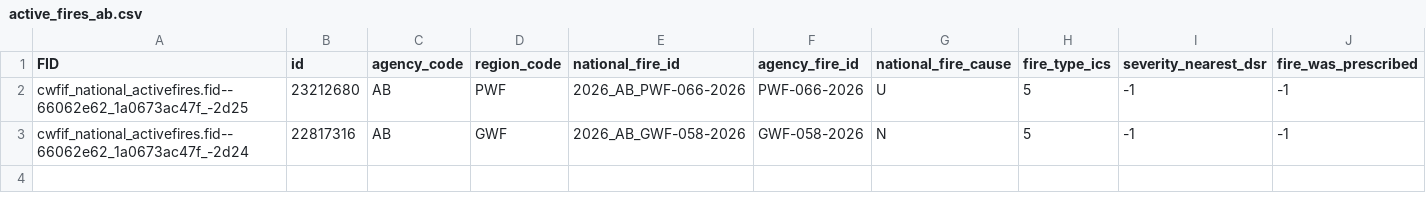
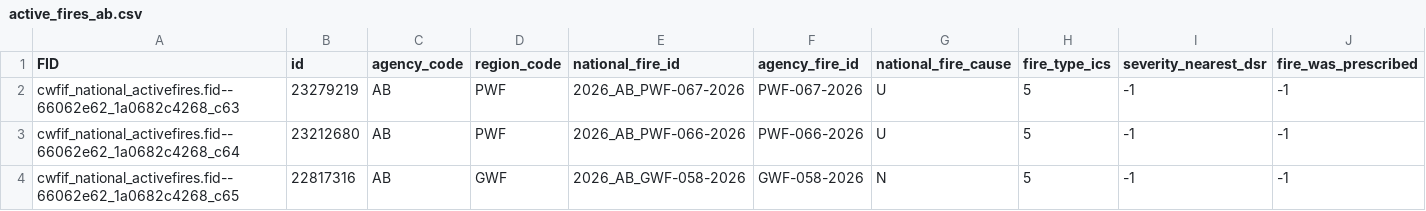
Before and after one commit to jagius/cda-air-quality-compiler, a CSV file: docs/active_fires_ab.csv, drawn as a sheet; only a part is shown; addresses are those after the commit; rows hold the shown columns only; the diff names each change by its address in the sheet, - before the commit and + after, or states it on an @@ line.

```diff
--- a/docs/active_fires_ab.csv
+++ b/docs/active_fires_ab.csv
+row 2: cwfif_national_activefires.fid--66062e62_1a0682c4268_c63 | 23279219 | AB | PWF | 2026_AB_PWF-067-2026 | PWF-067-2026 | U | 5 | -1 | -1
-A3 (FID): cwfif_national_activefires.fid--66062e62_1a0673ac47f_-2d25
+A3 (FID): cwfif_national_activefires.fid--66062e62_1a0682c4268_c64
-A4 (FID): cwfif_national_activefires.fid--66062e62_1a0673ac47f_-2d24
+A4 (FID): cwfif_national_activefires.fid--66062e62_1a0682c4268_c65
```
Also changed, not shown: docs/active_fires.csv, docs/active_fires_bc.csv, 7 other files.
